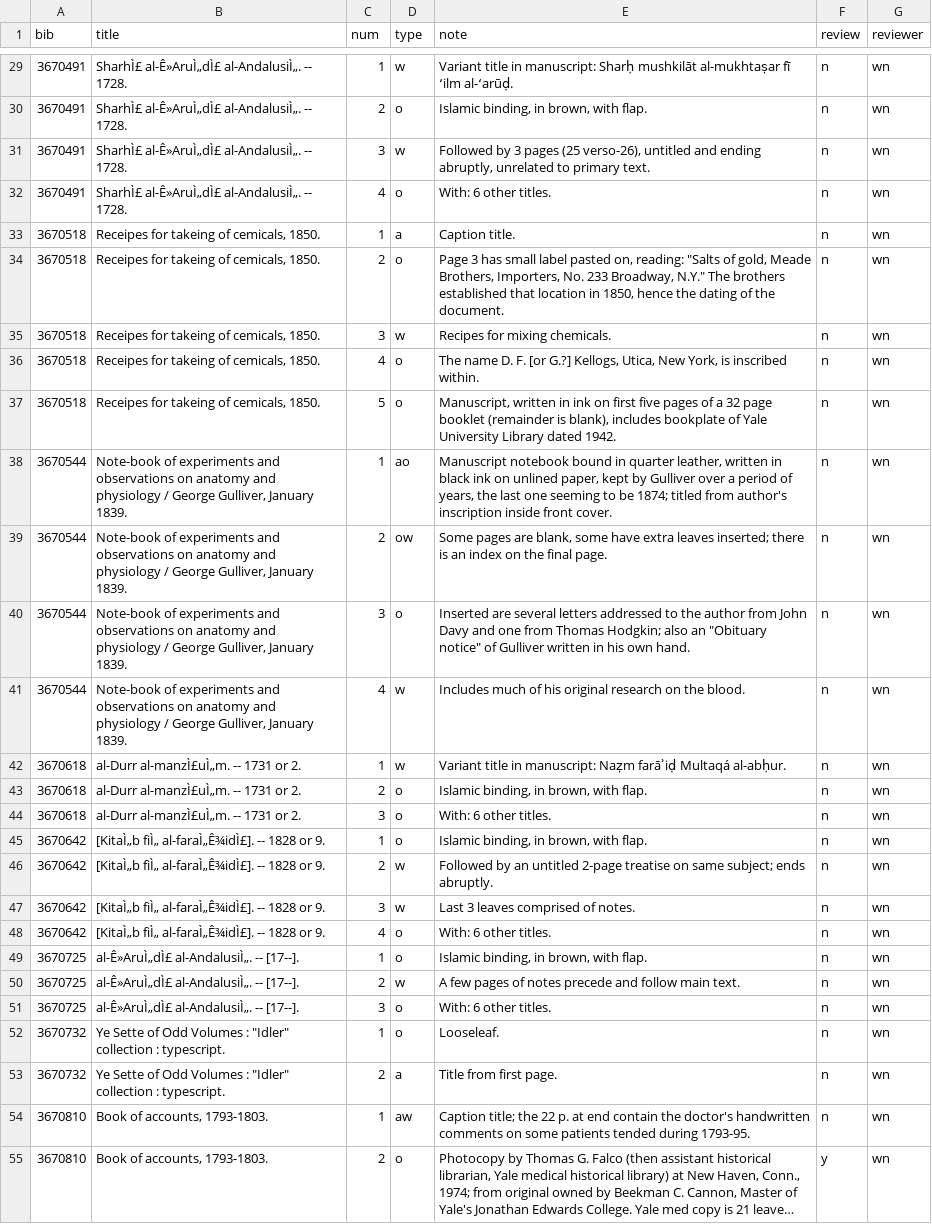
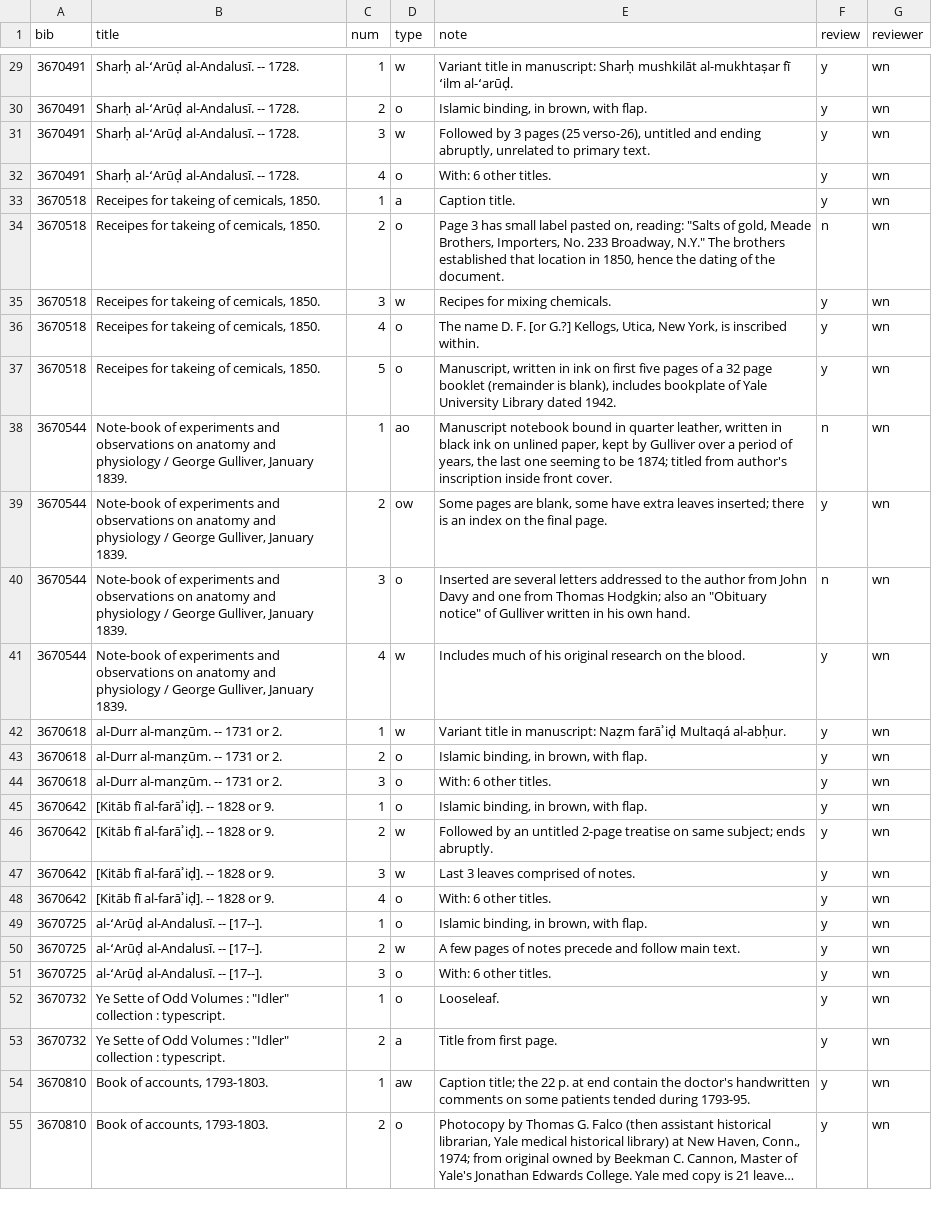
Before and after one commit to yalelibrary-metadata-services/notes-classification-data, a CSV file: data/reviewed/by_format/CSV/tim_reviewed.csv, drawn as a sheet; only a part is shown, gaps mark what is left out; long unchanged cells end in …; the diff covers the shown part only; the diff names each change by its address in the sheet, - before the commit and + after, or states it on an @@ line.

Commit message:
Align tim_reviewed CSV and JSON with XML

```diff
--- a/data/reviewed/by_format/CSV/tim_reviewed.csv
+++ b/data/reviewed/by_format/CSV/tim_reviewed.csv
-B29:B32 (title): SharhÌ£ al-Ê»AruÌ„dÌ£ al-AndalusiÌ„. -- 1728.
+B29:B32 (title): Sharḥ al-ʻArūḍ al-Andalusī. -- 1728.
-F29:F33 (review): n
+F29:F33 (review): y
-F35:F37 (review): n
+F35:F37 (review): y
-F39 (review): n
+F39 (review): y
-F41:F54 (review): n
+F41:F54 (review): y
-B42:B44 (title): al-Durr al-manzÌ£uÌ„m. -- 1731 or 2.
+B42:B44 (title): al-Durr al-manẓūm. -- 1731 or 2.
-B45:B48 (title): [KitaÌ„b fiÌ„ al-faraÌ„Ê¾idÌ£]. -- 1828 or 9.
+B45:B48 (title): [Kitāb fī al-farāʾiḍ]. -- 1828 or 9.
-B49:B51 (title): al-Ê»AruÌ„dÌ£ al-AndalusiÌ„. -- [17--].
+B49:B51 (title): al-ʻArūḍ al-Andalusī. -- [17--].
```
Also changed, not shown: 35 edited cells elsewhere in this file, 1 other file.
